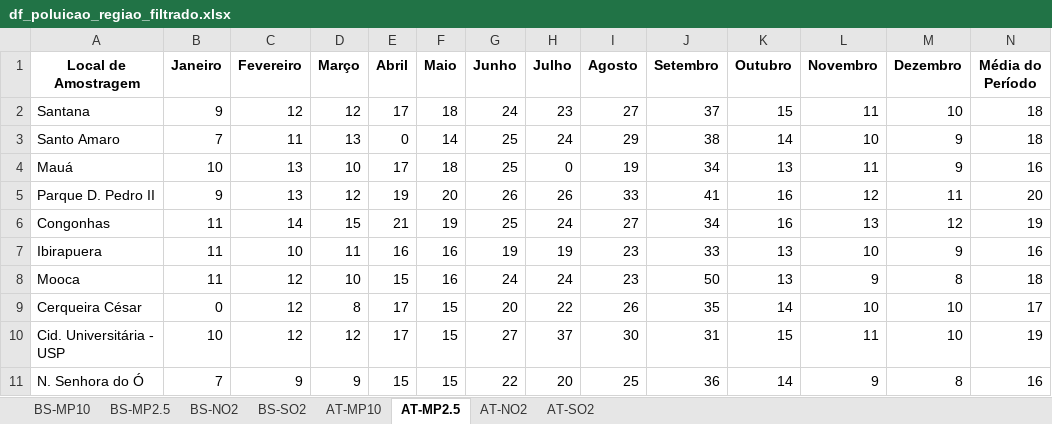
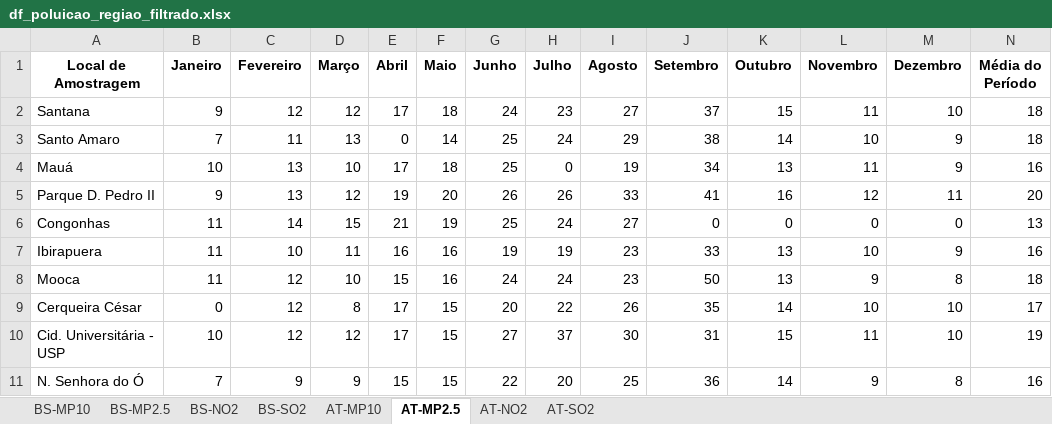
Before and after one commit to IIIgorMoura/integrador_streamlit, an Excel workbook: DBs/df_poluicao_regiao_filtrado.xlsx, sheet AT-MP2.5, drawn as a sheet; only a part is shown; values as stored, in another font and other column widths than the file's, no borders; the diff names each change by its address in the sheet, - before the commit and + after, or states it on an @@ line.

```diff
--- a/DBs/df_poluicao_regiao_filtrado.xlsx (sheet AT-MP2.5)
+++ b/DBs/df_poluicao_regiao_filtrado.xlsx (sheet AT-MP2.5)
-J6 (Setembro): 34
+J6 (Setembro): 0
-K6 (Outubro): 16
+K6 (Outubro): 0
-L6 (Novembro): 13
+L6 (Novembro): 0
-M6 (Dezembro): 12
+M6 (Dezembro): 0
-N6 (Média do Período): 19
+N6 (Média do Período): 13
```
Also changed, not shown: DBs/df_srag_populacao_PRINCIPAIS_PRECISO_23.xlsx, DBs/df_srag_populacao_PRINCIPAIS_PRECISO_24.xlsx, 1 other file.
